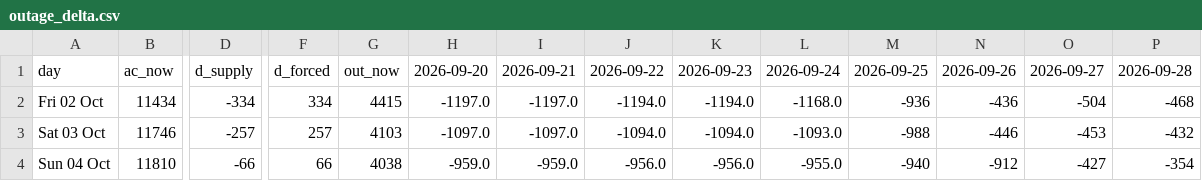
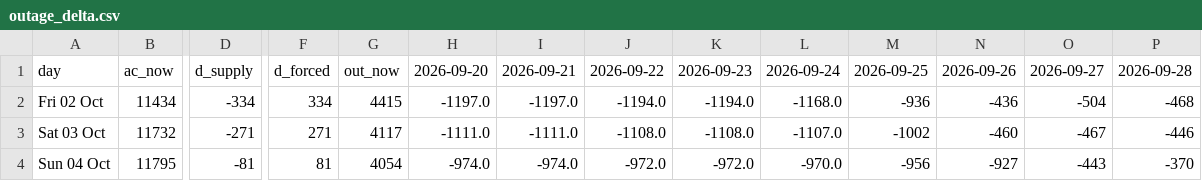
Before and after one commit to Dynastymaad/aeso-cushion-model, a CSV file: outage_delta.csv, drawn as a sheet; only a part is shown, gaps mark what is left out; the diff covers the shown part only; the diff names each change by its address in the sheet, - before the commit and + after, or states it on an @@ line.

```diff
--- a/outage_delta.csv
+++ b/outage_delta.csv
-B3: 11746
+B3: 11732
-D3: -257
+D3: -271
-F3: 257
+F3: 271
-G3: 4103
+G3: 4117
-H3: -1097.0
+H3: -1111.0
-I3: -1097.0
+I3: -1111.0
-J3: -1094.0
+J3: -1108.0
-K3: -1094.0
+K3: -1108.0
-L3: -1093.0
+L3: -1107.0
-M3: -988
+M3: -1002
-N3: -446
+N3: -460
-O3: -453
+O3: -467
-P3: -432
+P3: -446
-B4: 11810
+B4: 11795
-D4: -66
+D4: -81
-F4: 66
+F4: 81
-G4: 4038
+G4: 4054
-H4: -959.0
+H4: -974.0
-I4: -959.0
+I4: -974.0
-J4: -956.0
+J4: -972.0
-K4: -956.0
+K4: -972.0
-L4: -955.0
+L4: -970.0
-M4: -940
+M4: -956
-N4: -912
+N4: -927
-O4: -427
+O4: -443
-P4: -354
+P4: -370
```
Also changed, not shown: 36 edited cells elsewhere in this file, model/price_history.csv, 6 other files.
